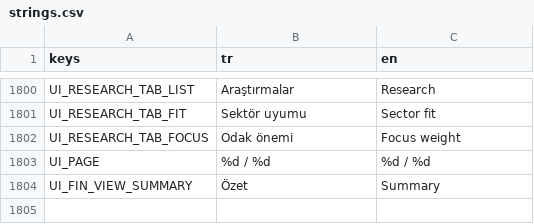
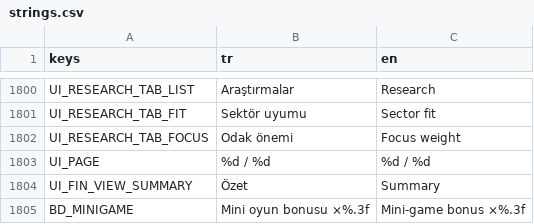
Before and after one commit to onursonmezz/AD_TYCOON, a CSV file: localization/strings.csv, drawn as a sheet; only a part is shown, gaps mark what is left out.

```diff
--- a/localization/strings.csv
+++ b/localization/strings.csv
@@ -1804 +1804,2 @@ UI_PAGE,%d / %d,%d / %d
 UI_FIN_VIEW_SUMMARY,Özet,Summary
+BD_MINIGAME,Mini oyun bonusu ×%.3f,Mini-game bonus ×%.3f
```
Also changed, not shown: 3 other files.
